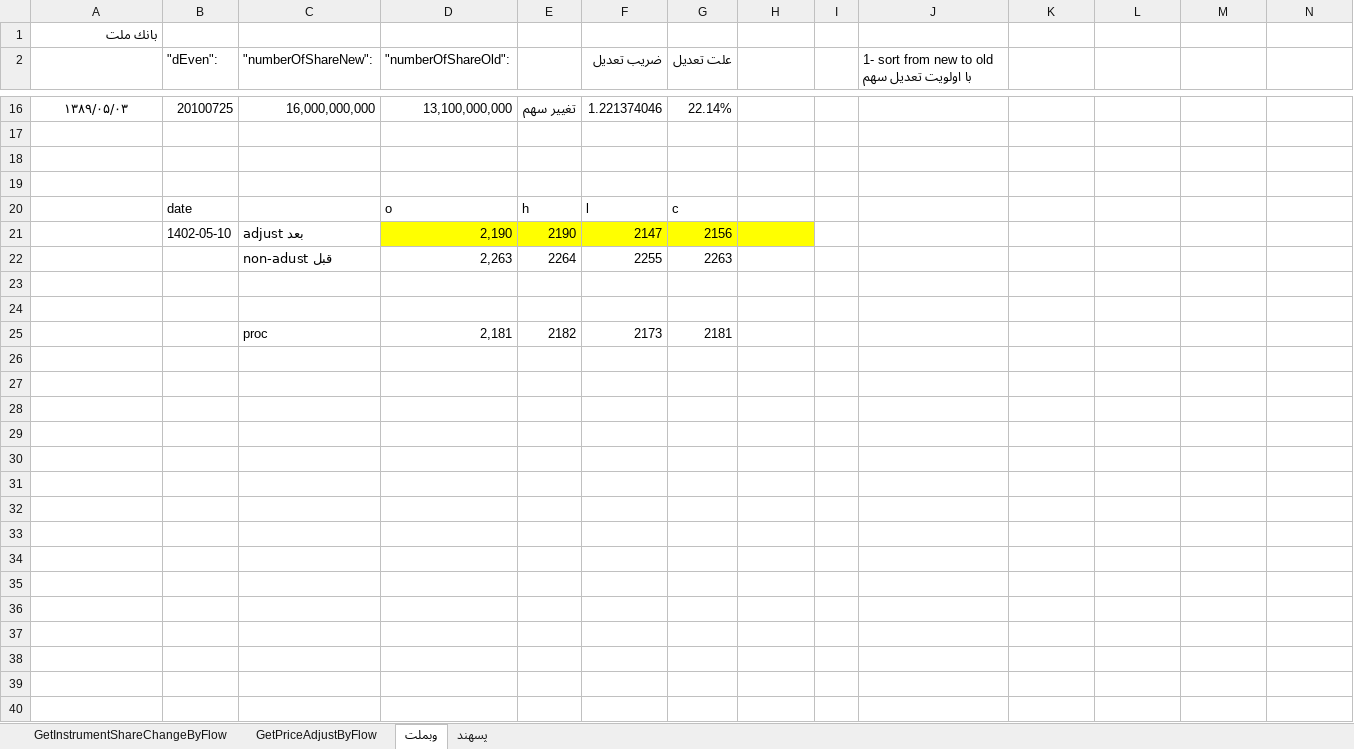
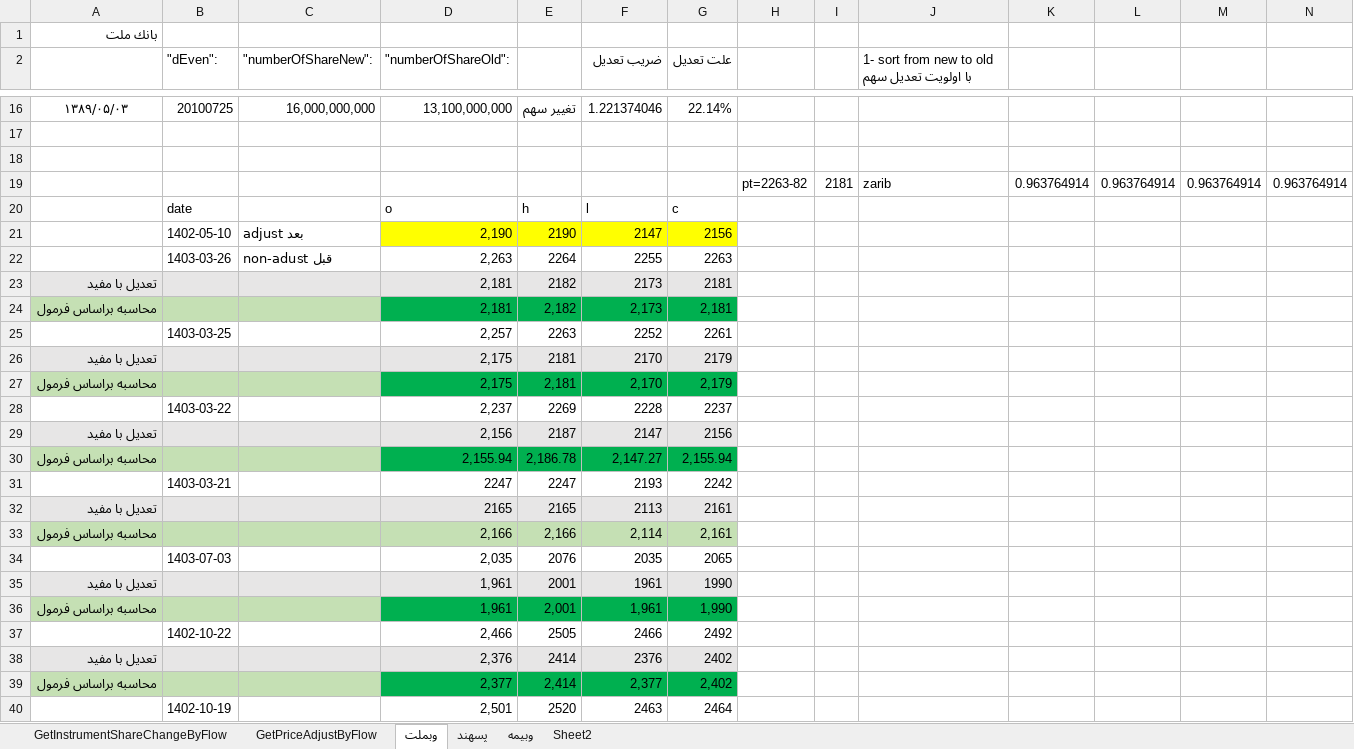
Before and after one commit to asadahmadifb/StockScheduler, an Excel workbook: ضریب تعدیل.xlsx, sheet وبملت, drawn as a sheet; only a part is shown, gaps mark what is left out; values as stored, in another font and other column widths than the file's, no borders; removed rows and columns are numbered as before the commit, all else as after; the diff names each change by its address in the sheet, - before the commit and + after, or states it on an @@ line.

```diff
--- a/ضریب تعدیل.xlsx (sheet وبملت)
+++ b/ضریب تعدیل.xlsx (sheet وبملت)
+sheet tab: وبیمه
+sheet tab: Sheet2
-row 19: (empty)
+row 19:  |  |  |  |  |  |  | pt=2263-82 | 2181 | zarib | 0.963764914 | 0.963764914 | 0.963764914 | 0.963764914
-H21 fill: #FFFF00
+H21 fill: none
-B22 ("dEven":): (empty)
+B22 ("dEven":): 1403-03-26
-row 23: (empty)
-row 24: (empty)
-A23: (empty)
+A23: تعدیل با مفید
-A23:G23 fill: none
+A23:G23 fill: #E7E6E6
-C23 ("numberOfShareNew":): proc
+C23 ("numberOfShareNew":): (empty)
+row 24: محاسبه براساس فرمول |  |  | 2,181 | 2,182 | 2,173 | 2,181
+row 25:  | 1403-03-25 |  | 2,257 | 2263 | 2252 | 2261
+row 26: تعدیل با مفید |  |  | 2,175 | 2181 | 2170 | 2179
+row 27: محاسبه براساس فرمول |  |  | 2,175 | 2,181 | 2,170 | 2,179
+row 28:  | 1403-03-22 |  | 2,237 | 2269 | 2228 | 2237
+row 29: تعدیل با مفید |  |  | 2,156 | 2187 | 2147 | 2156
+row 30: محاسبه براساس فرمول |  |  | 2,155.94 | 2,186.78 | 2,147.27 | 2,155.94
+row 31:  | 1403-03-21 |  | 2247 | 2247 | 2193 | 2242
+row 32: تعدیل با مفید |  |  | 2165 | 2165 | 2113 | 2161
+row 33: محاسبه براساس فرمول |  |  | 2,166 | 2,166 | 2,114 | 2,161
+row 34:  | 1403-07-03 |  | 2,035 | 2076 | 2035 | 2065
+row 35: تعدیل با مفید |  |  | 1,961 | 2001 | 1961 | 1990
+row 36: محاسبه براساس فرمول |  |  | 1,961 | 2,001 | 1,961 | 1,990
+row 37:  | 1402-10-22 |  | 2,466 | 2505 | 2466 | 2492
+row 38: تعدیل با مفید |  |  | 2,376 | 2414 | 2376 | 2402
+row 39: محاسبه براساس فرمول |  |  | 2,377 | 2,414 | 2,377 | 2,402
+row 40:  | 1402-10-19 |  | 2,501 | 2520 | 2463 | 2464
```
Also changed, not shown: sheet پسهند, formulas that keep their value, 1 other file.
